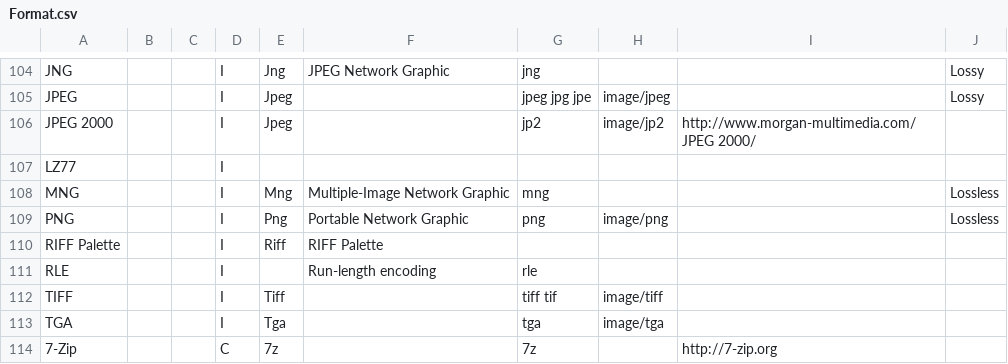
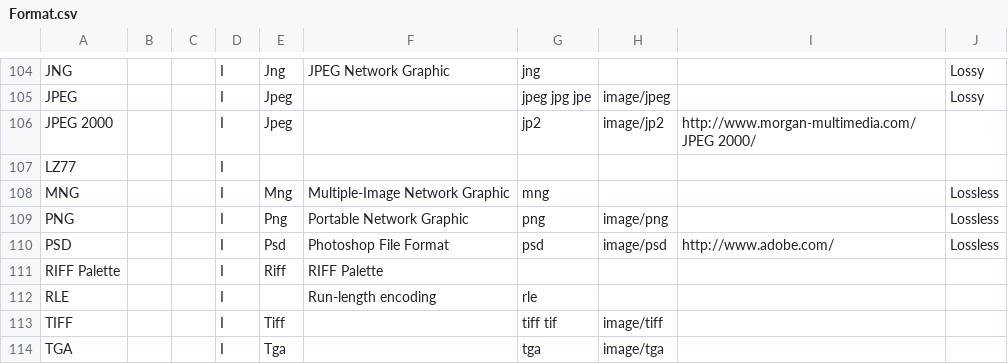
Before and after one commit to beppec56/MediaInfoLib-git_svn, a CSV file: Source/Resource/Text/DataBase/Format.csv, drawn as a sheet; only a part is shown, gaps mark what is left out; the shorter side is filled out with more unchanged rows.

```diff
--- a/Source/Resource/Text/DataBase/Format.csv
+++ b/Source/Resource/Text/DataBase/Format.csv
@@ -109,2 +109,3 @@ MNG;;;I;Mng;Multiple-Image Network Graphic;mng;;;Lossless
 PNG;;;I;Png;Portable Network Graphic;png;image/png;;Lossless
+PSD;;;I;Psd;Photoshop File Format;psd;image/psd;http://www.adobe.com/;Lossless
 RIFF Palette;;;I;Riff;RIFF Palette;;;;
```
Also changed, not shown: 16 other files.
